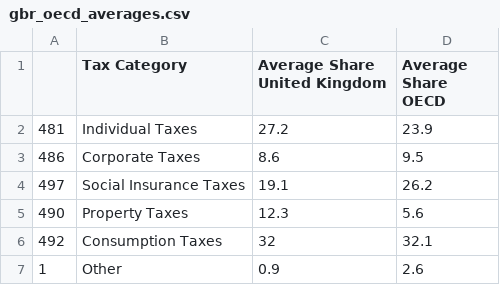
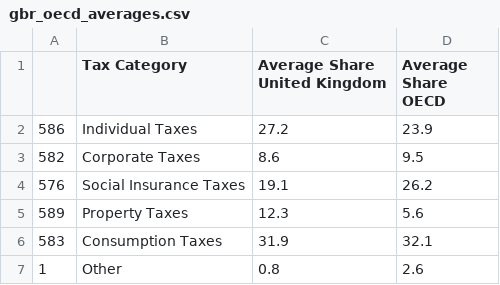
Before and after one commit to TaxFoundation/sources-of-government-revenue, a CSV file: final-outputs/gbr_oecd_averages.csv, drawn as a sheet.

```diff
--- a/final-outputs/gbr_oecd_averages.csv
+++ b/final-outputs/gbr_oecd_averages.csv
@@ -1,7 +1,7 @@
 "","Tax Category","Average Share United Kingdom","Average Share OECD"
-"481","Individual Taxes",27.2,23.9
-"486","Corporate Taxes",8.6,9.5
-"497","Social Insurance Taxes",19.1,26.2
-"490","Property Taxes",12.3,5.6
-"492","Consumption Taxes",32,32.1
-"1","Other",0.9,2.6
+"586","Individual Taxes",27.2,23.9
+"582","Corporate Taxes",8.6,9.5
+"576","Social Insurance Taxes",19.1,26.2
+"589","Property Taxes",12.3,5.6
+"583","Consumption Taxes",31.9,32.1
+"1","Other",0.8,2.6
```
Also changed, not shown: final-outputs/aut_oecd_averages.csv, final-outputs/grc_oecd_averages.csv, 3 other files.
